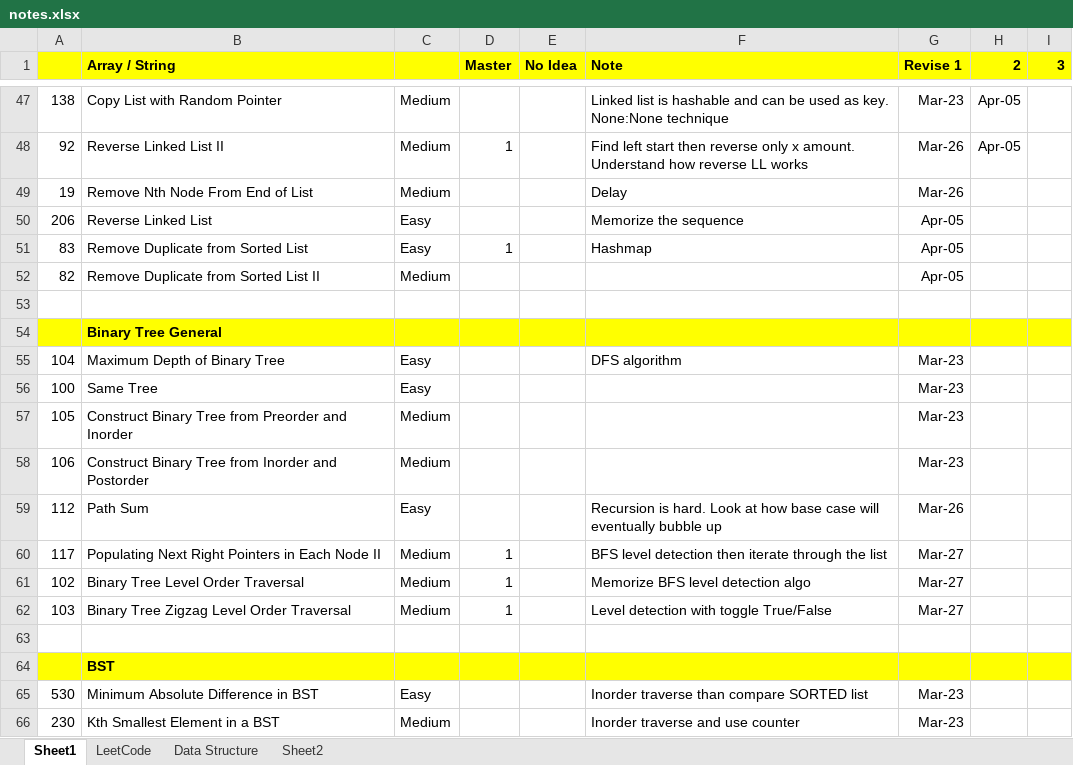
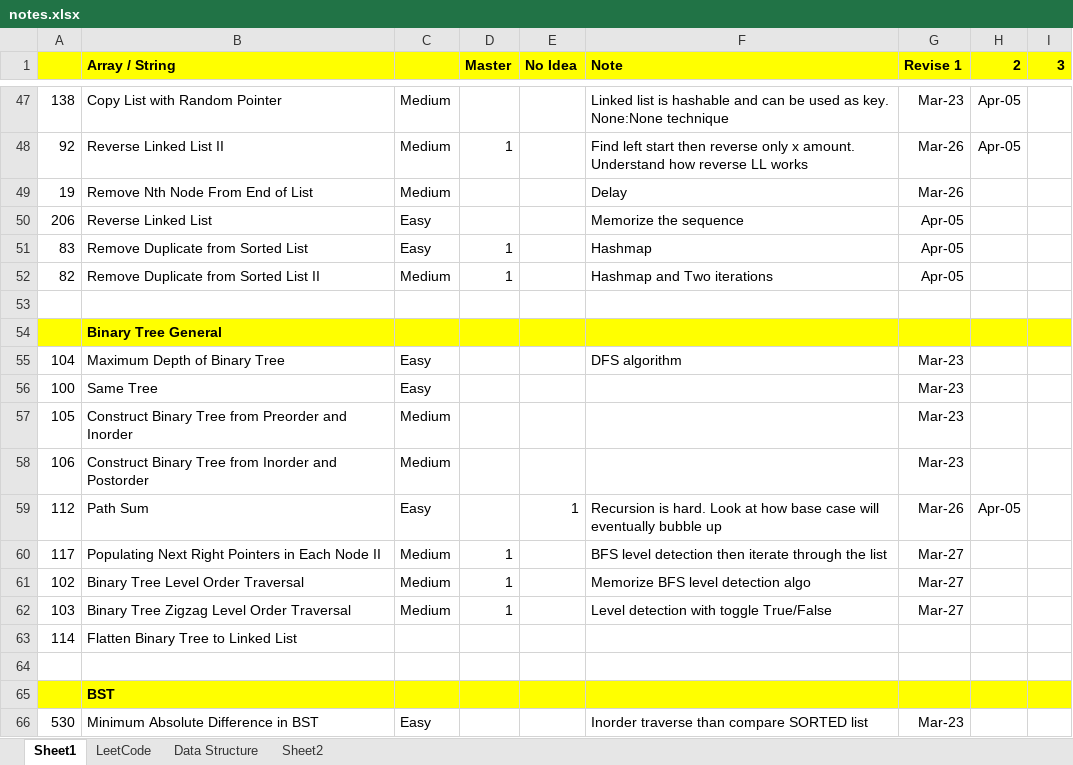
Before and after one commit to jhoonhan/leetCode, an Excel workbook: notes.xlsx, sheet Sheet1, drawn as a sheet; only a part is shown, gaps mark what is left out; the shorter side is filled out with more unchanged rows; values as stored, in another font and other column widths than the file's, no borders; conditional formats not drawn; the diff names each change by its address in the sheet, - before the commit and + after, or states it on an @@ line.

```diff
--- a/notes.xlsx (sheet Sheet1)
+++ b/notes.xlsx (sheet Sheet1)
-D52 (Master): (empty)
+D52 (Master): 1
-F52 (Note): (empty)
+F52 (Note): Hashmap and Two iterations
-E59 (No Idea): (empty)
+E59 (No Idea): 1
-H59 (2): (empty)
+H59 (2): Apr-05
+row 63: 114 | Flatten Binary Tree to Linked List
```
Also changed, not shown: 6 other files.
